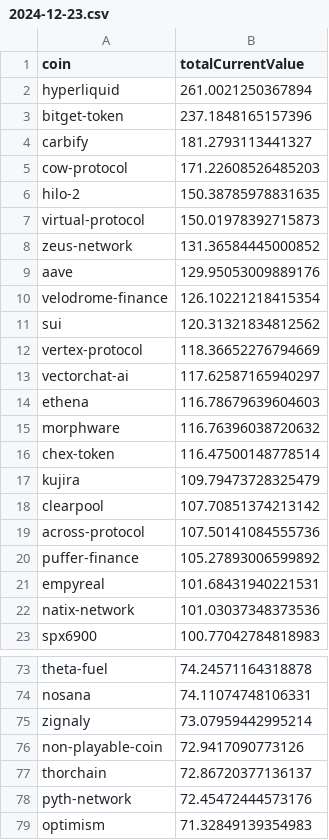
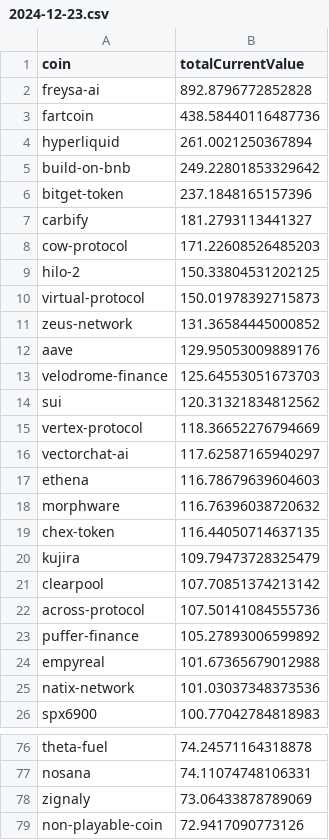
Before and after one commit to 0xmountaintop/coin-strength, a CSV file: results/2024/12/2024-12-23.csv, drawn as a sheet; only a part is shown, gaps mark what is left out; the shorter side is filled out with more unchanged rows; the diff covers the shown part only.

Commit message:
update for 2024-12-23

```diff
--- a/results/2024/12/2024-12-23.csv
+++ b/results/2024/12/2024-12-23.csv
@@ -1,3 +1,6 @@
 coin,totalCurrentValue
+freysa-ai,892.8796772852828
+fartcoin,438.58440116487736
 hyperliquid,261.0021250367894
+build-on-bnb,249.22801853329642
 bitget-token,237.1848165157396
@@ -5,3 +8,3 @@ carbify,181.2793113441327
 cow-protocol,171.22608526485203
-hilo-2,150.38785978831635
+hilo-2,150.33804531202125
 virtual-protocol,150.01978392715873
@@ -9,3 +12,3 @@ zeus-network,131.36584445000852
 aave,129.95053009889176
-velodrome-finance,126.10221218415354
+velodrome-finance,125.64553051673703
 sui,120.31321834812562
@@ -15,3 +18,3 @@ ethena,116.78679639604603
 morphware,116.76396038720632
-chex-token,116.47500148778514
+chex-token,116.44050714637135
 kujira,109.79473728325479
@@ -20,3 +23,3 @@ across-protocol,107.50141084555736
 puffer-finance,105.27893006599892
-empyreal,101.68431940221531
+empyreal,101.67365679012988
 natix-network,101.03037348373536
@@ -74,3 +77,3 @@ theta-fuel,74.24571164318878
 nosana,74.11074748106331
-zignaly,73.07959442995214
+zignaly,73.06433878789069
 non-playable-coin,72.9417090773126
```
Also changed, not shown: 3 edited cells elsewhere in this file.
